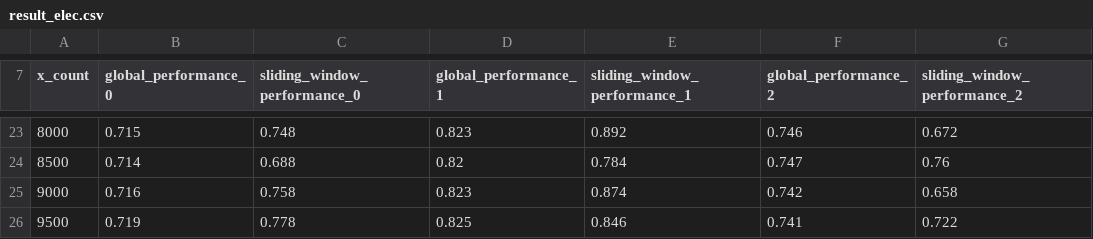
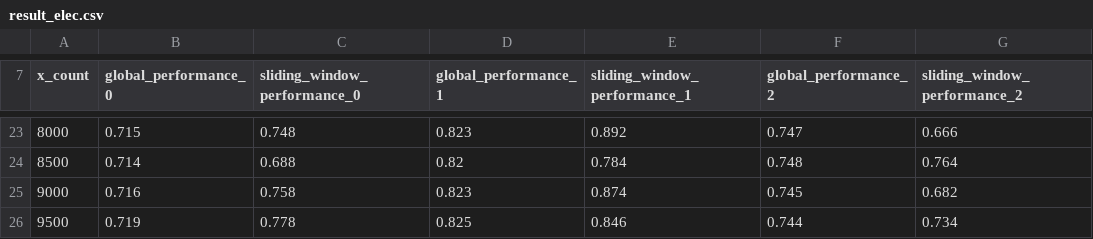
Before and after one commit to mkobbi/mk_iot_data_stream_lab2, a CSV file: result_elec.csv, drawn as a sheet; only a part is shown, gaps mark what is left out; the diff covers the shown part only.

```diff
--- a/result_elec.csv
+++ b/result_elec.csv
@@ -23,4 +23,4 @@ x_count
-8000                                                                                                                                                                                                                                                                                                                                             ,0.715               ,0.748                       ,0.823               ,0.892                       ,0.746               ,0.672
-8500                                                                                                                                                                                                                                                                                                                                             ,0.714               ,0.688                       ,0.82                ,0.784                       ,0.747               ,0.76
-9000                                                                                                                                                                                                                                                                                                                                             ,0.716               ,0.758                       ,0.823               ,0.874                       ,0.742               ,0.658
-9500                                                                                                                                                                                                                                                                                                                                             ,0.719               ,0.778                       ,0.825               ,0.846                       ,0.741               ,0.722
+8000                                                                                                                                                                                                                                                                                                                                             ,0.715               ,0.748                       ,0.823               ,0.892                       ,0.747               ,0.666
+8500                                                                                                                                                                                                                                                                                                                                             ,0.714               ,0.688                       ,0.82                ,0.784                       ,0.748               ,0.764
+9000                                                                                                                                                                                                                                                                                                                                             ,0.716               ,0.758                       ,0.823               ,0.874                       ,0.745               ,0.682
+9500                                                                                                                                                                                                                                                                                                                                             ,0.719               ,0.778                       ,0.825               ,0.846                       ,0.744               ,0.734
```
Also changed, not shown: 31 edited cells elsewhere in this file, 3 other files.
